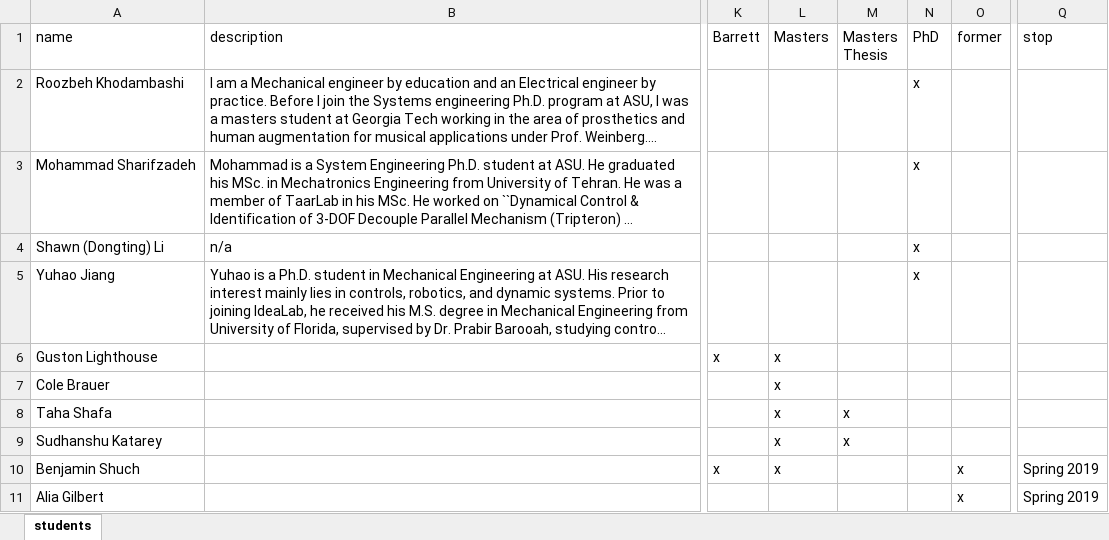
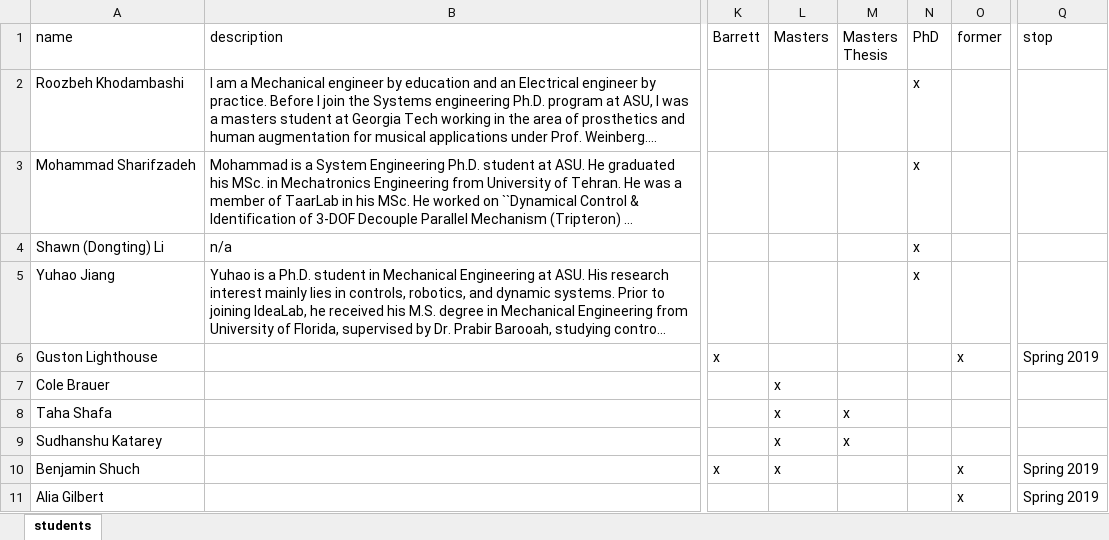
Before and after one commit to idealabasu/idealab_jekyll_source, an Excel workbook: _data/students.xlsx, sheet students, drawn as a sheet; only a part is shown, gaps mark what is left out; long unchanged cells end in …; values as stored, in another font and other column widths than the file's, no borders; the diff names each change by its address in the sheet, - before the commit and + after, or states it on an @@ line.

Commit message:
updated students

```diff
--- a/_data/students.xlsx (sheet students)
+++ b/_data/students.xlsx (sheet students)
-L6 (Masters): x
+L6 (Masters): (empty)
-O6 (former): (empty)
+O6 (former): x
-Q6 (stop): (empty)
+Q6 (stop): Spring 2019
```
Also changed, not shown: 2 other files.
